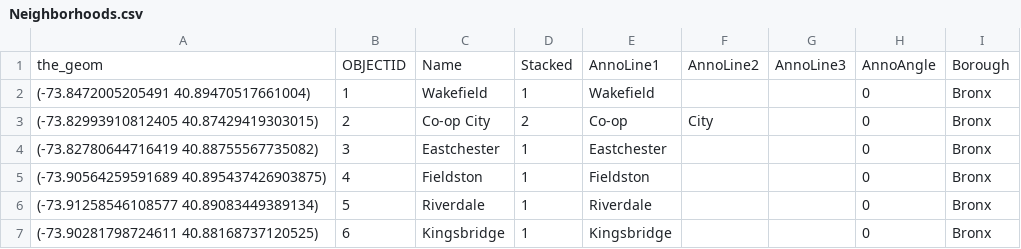
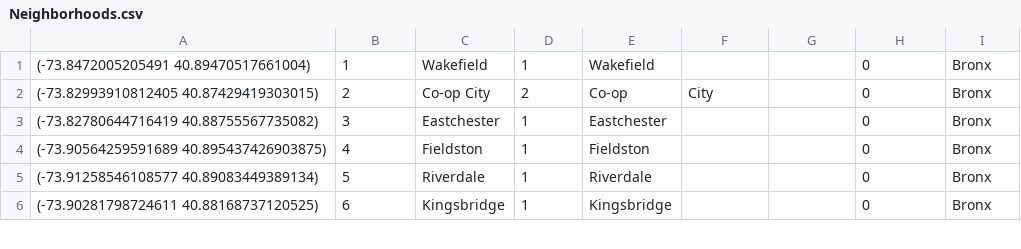
Before and after one commit to Emerson-Gelobter/P04_AmazingEdamame, a CSV file: app/static/datasets/Neighborhoods.csv, drawn as a sheet; only a part is shown; the diff names each change by its address in the sheet, - before the commit and + after, or states it on an @@ line.

```diff
--- a/app/static/datasets/Neighborhoods.csv
+++ b/app/static/datasets/Neighborhoods.csv
-row 1: the_geom | OBJECTID | Name | Stacked | AnnoLine1 | AnnoLine2 | AnnoLine3 | AnnoAngle | Borough
```
Also changed, not shown: 6 other files.
